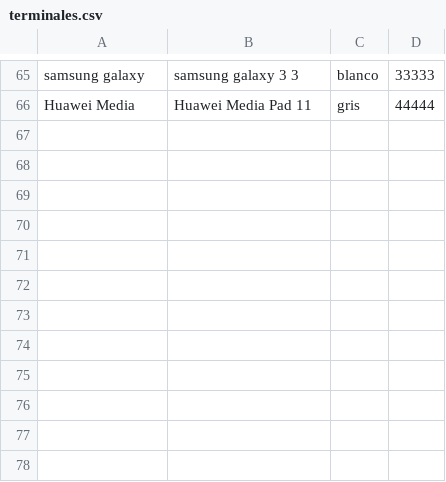
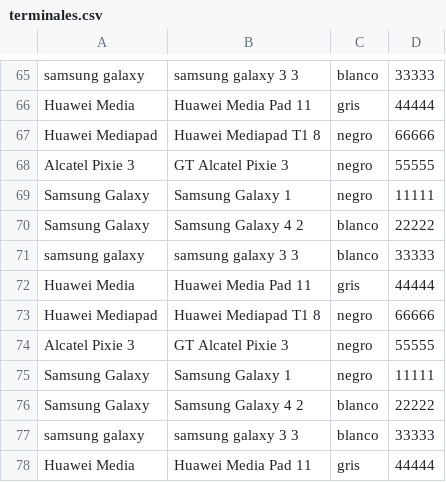
Before and after one commit to JoniBM00/AutomatizacionBatchsMicros, a CSV file: ficheroSalida/terminales.csv, drawn as a sheet; only a part is shown, gaps mark what is left out.

```diff
--- a/ficheroSalida/terminales.csv
+++ b/ficheroSalida/terminales.csv
@@ -66 +66,13 @@ samsung galaxy;samsung galaxy 3 3;blanco;33333
 Huawei Media;Huawei Media Pad 11;gris;44444
+Huawei Mediapad;Huawei Mediapad T1 8;negro;66666
+Alcatel Pixie 3;GT  Alcatel Pixie 3;negro;55555
+Samsung Galaxy;Samsung Galaxy  1;negro;11111
+Samsung Galaxy;Samsung Galaxy 4 2;blanco;22222
+samsung galaxy;samsung galaxy 3 3;blanco;33333
+Huawei Media;Huawei Media Pad 11;gris;44444
+Huawei Mediapad;Huawei Mediapad T1 8;negro;66666
+Alcatel Pixie 3;GT  Alcatel Pixie 3;negro;55555
+Samsung Galaxy;Samsung Galaxy  1;negro;11111
+Samsung Galaxy;Samsung Galaxy 4 2;blanco;22222
+samsung galaxy;samsung galaxy 3 3;blanco;33333
+Huawei Media;Huawei Media Pad 11;gris;44444
```
Also changed, not shown: ficheroSalida/terminalesStock.csv, 4 other files.
